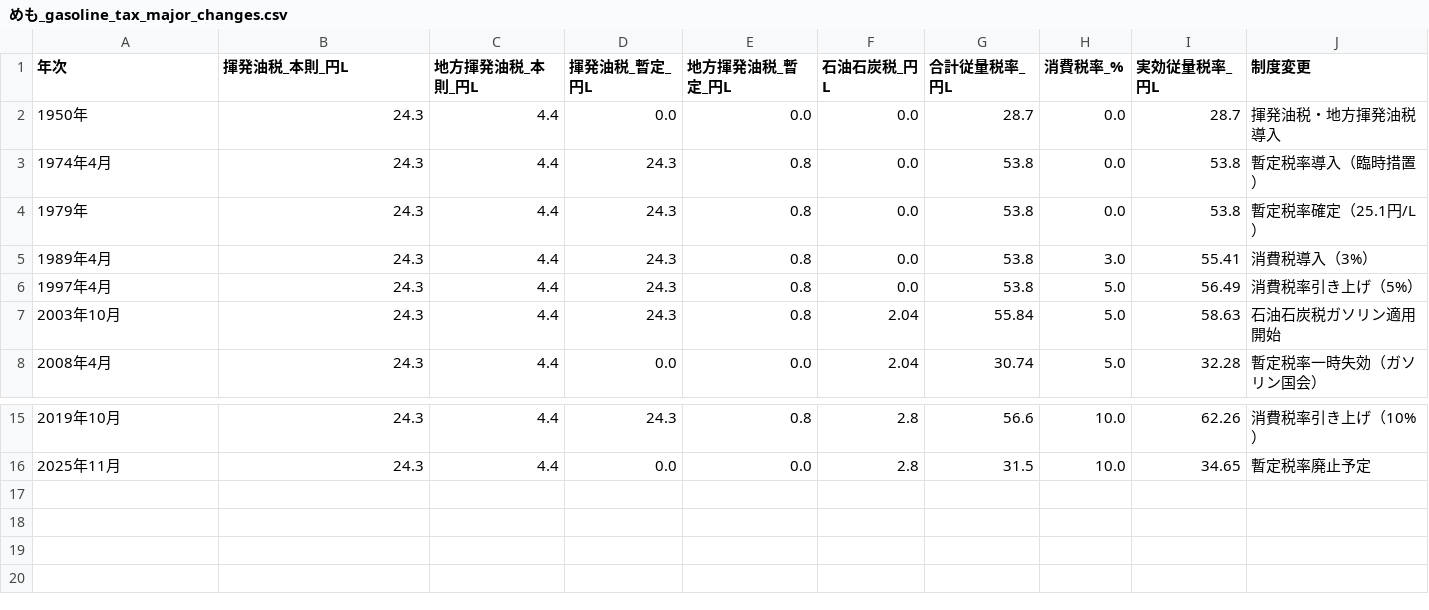
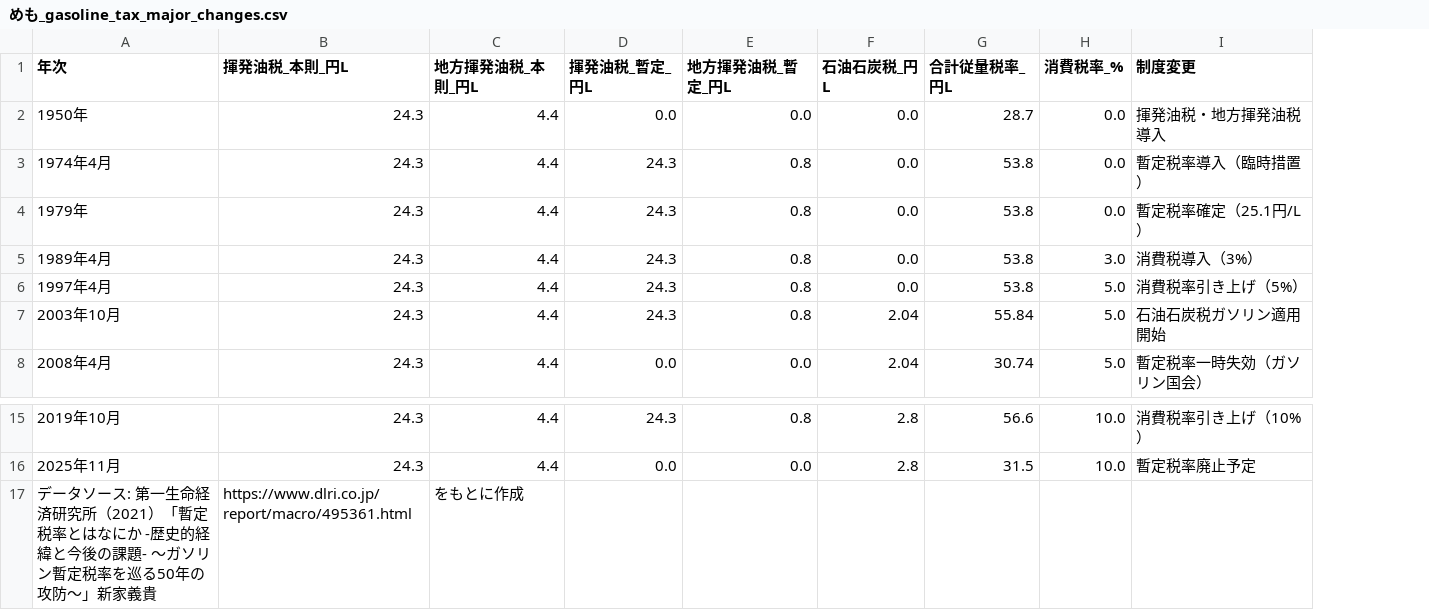
Before and after one commit to 5dogs/forReaserch, a CSV file: data/-2025ガソリン関連税四半期ごと/めも_gasoline_tax_major_changes.csv, drawn as a sheet; only a part is shown, gaps mark what is left out; removed rows and columns are numbered as before the commit, all else as after; the diff names each change by its address in the sheet, - before the commit and + after, or states it on an @@ line.

```diff
--- a/data/-2025ガソリン関連税四半期ごと/めも_gasoline_tax_major_changes.csv
+++ b/data/-2025ガソリン関連税四半期ごと/めも_gasoline_tax_major_changes.csv
-column I (実効従量税率_円L), rows 2-8: 28.7 | 53.8 | 53.8 | 55.41 | 56.49 | 58.63 | 32.28; rows 15-16: 62.26 | 34.65
+row 17: データソース: 第一生命経済研究所（2021）「暫定税率とはなにか -歴史的経緯と今後の課題- ～ガソリン暫定税率を巡る50年の攻防～」新家義貴 | https://www.dlri.co.jp/report/macro/495361.html | をもとに作成
```
Also changed, not shown: analysis/demand_regression_data_annual_log_transformed.csv, analysis/results/01_analysis_data_annual_level_model.csv, 33 other files.
